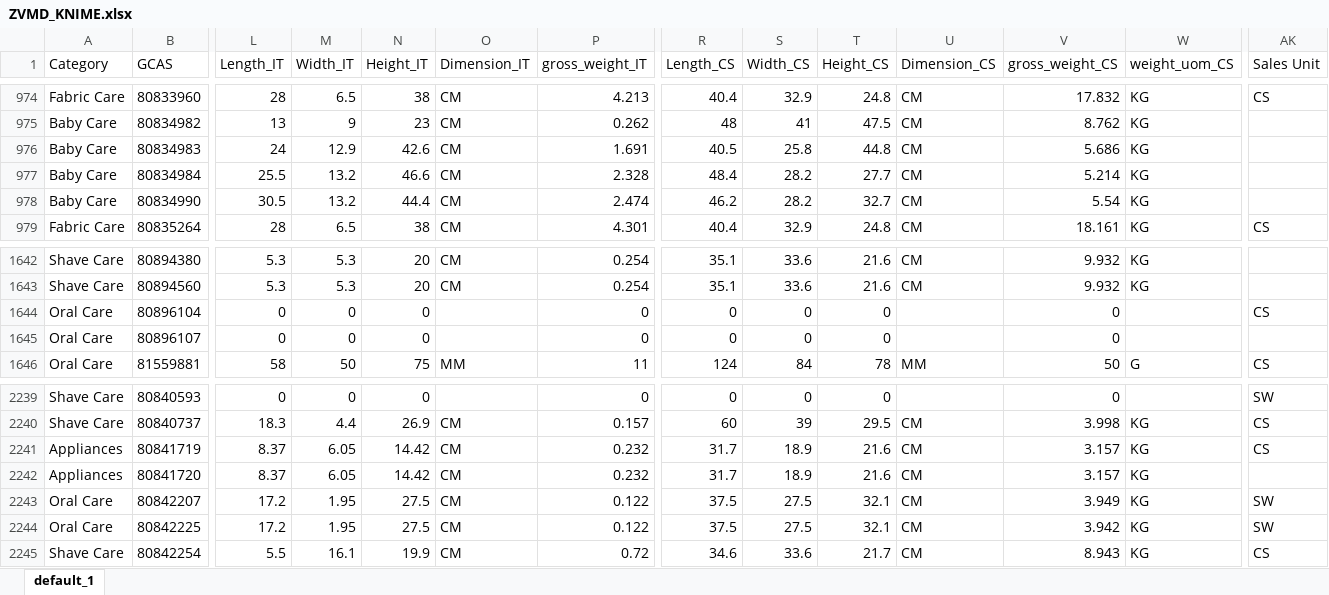
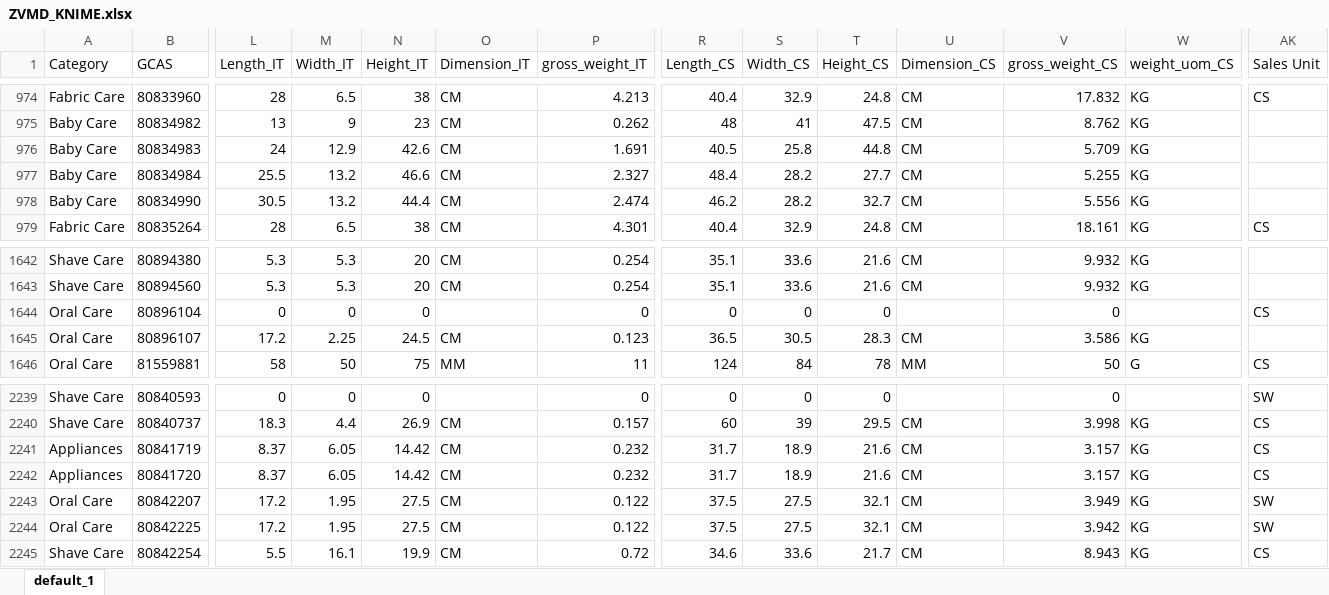
Before and after one commit to swanlee0729/pg.eagles.data, an Excel workbook: ZVMD_KNIME.xlsx, sheet default_1, drawn as a sheet; only a part is shown, gaps mark what is left out; values as stored, in another font and other column widths than the file's, no borders; the diff covers the shown part only; the diff names each change by its address in the sheet, - before the commit and + after, or states it on an @@ line.

```diff
--- a/ZVMD_KNIME.xlsx (sheet default_1)
+++ b/ZVMD_KNIME.xlsx (sheet default_1)
-V976 (gross_weight_CS): 5.686
+V976 (gross_weight_CS): 5.709
-P977 (gross_weight_IT): 2.328
+P977 (gross_weight_IT): 2.327
-V977 (gross_weight_CS): 5.214
+V977 (gross_weight_CS): 5.255
-V978 (gross_weight_CS): 5.54
+V978 (gross_weight_CS): 5.556
-L1645 (Length_IT): 0
+L1645 (Length_IT): 17.2
-M1645 (Width_IT): 0
+M1645 (Width_IT): 2.25
-N1645 (Height_IT): 0
+N1645 (Height_IT): 24.5
-O1645 (Dimension_IT): (empty)
+O1645 (Dimension_IT): CM
-P1645 (gross_weight_IT): 0
+P1645 (gross_weight_IT): 0.123
-R1645 (Length_CS): 0
+R1645 (Length_CS): 36.5
-S1645 (Width_CS): 0
+S1645 (Width_CS): 30.5
-T1645 (Height_CS): 0
+T1645 (Height_CS): 28.3
-U1645 (Dimension_CS): (empty)
+U1645 (Dimension_CS): CM
-V1645 (gross_weight_CS): 0
+V1645 (gross_weight_CS): 3.586
-W1645 (weight_uom_CS): (empty)
+W1645 (weight_uom_CS): KG
-AK2242 (Sales Unit): (empty)
+AK2242 (Sales Unit): CS
```
Also changed, not shown: 1 added row, 1 removed row and 362 moved rows elsewhere in this sheet, IOPT_KNIME.xlsx, Inventory_KNIME.xlsx, 4 other files.
